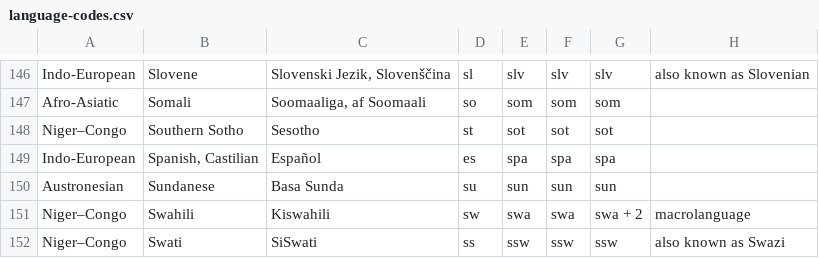
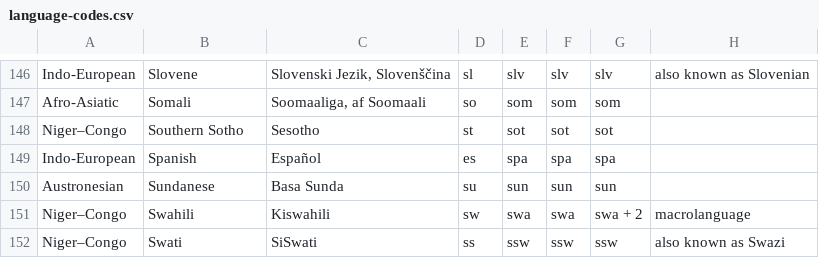
Before and after one commit to sanstream/most-spoken-languages, a CSV file: research/language-codes.csv, drawn as a sheet; only a part is shown, gaps mark what is left out; the diff covers the shown part only.

```diff
--- a/research/language-codes.csv
+++ b/research/language-codes.csv
@@ -148,3 +148,3 @@ Afro-Asiatic,Somali,"Soomaaliga, af Soomaali",so,som,som,som,
 Niger–Congo,Southern Sotho,Sesotho,st,sot,sot,sot,
-Indo-European,"Spanish, Castilian",Español,es,spa,spa,spa,
+Indo-European,Spanish,Español,es,spa,spa,spa,
 Austronesian,Sundanese,Basa Sunda,su,sun,sun,sun,
```
Also changed, not shown: 7 edited cells elsewhere in this file, 3 other files.
